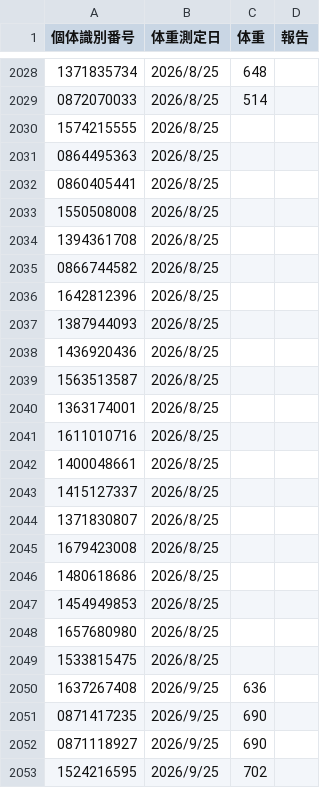
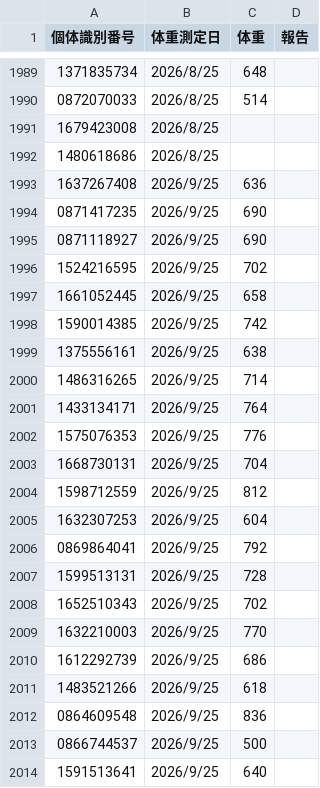
Before and after one commit to farmtp/cow-ear-tag-app, a CSV file: weight.csv, drawn as a sheet; only a part is shown, gaps mark what is left out; the shorter side is filled out with more unchanged rows; the diff covers the shown part only.

```diff
--- a/weight.csv
+++ b/weight.csv
@@ -2029,22 +1990,4 @@
 0872070033,2026/8/25,514,,
-1574215555,2026/8/25,,,
-0864495363,2026/8/25,,,
-0860405441,2026/8/25,,,
-1550508008,2026/8/25,,,
-1394361708,2026/8/25,,,
-0866744582,2026/8/25,,,
-1642812396,2026/8/25,,,
-1387944093,2026/8/25,,,
-1436920436,2026/8/25,,,
-1563513587,2026/8/25,,,
-1363174001,2026/8/25,,,
-1611010716,2026/8/25,,,
-1400048661,2026/8/25,,,
-1415127337,2026/8/25,,,
-1371830807,2026/8/25,,,
 1679423008,2026/8/25,,,
 1480618686,2026/8/25,,,
-1454949853,2026/8/25,,,
-1657680980,2026/8/25,,,
-1533815475,2026/8/25,,,
 1637267408,2026/9/25,636,,
```
Also changed, not shown: 39 removed rows elsewhere in this file, master.csv.
